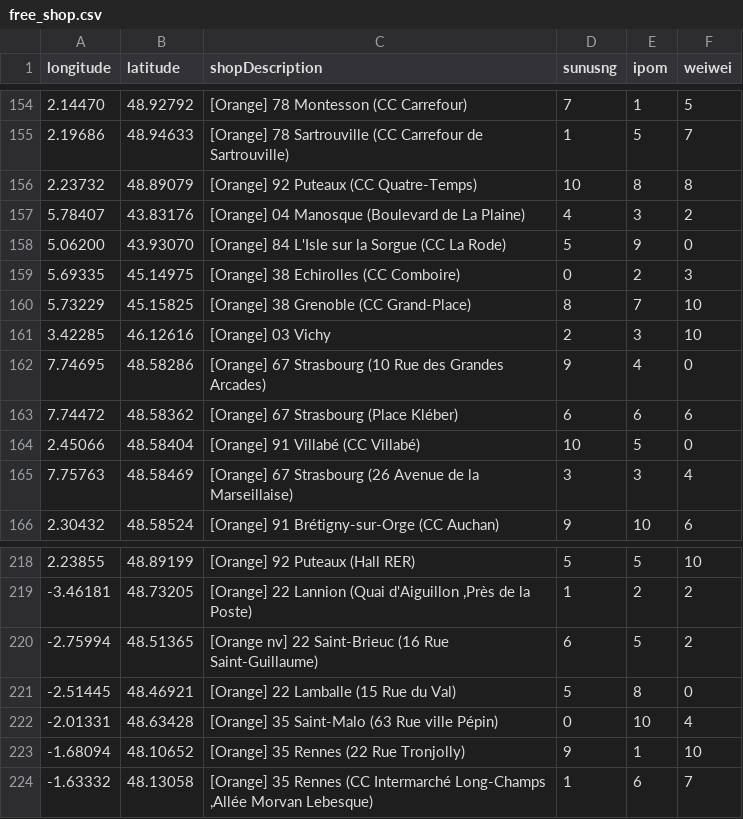
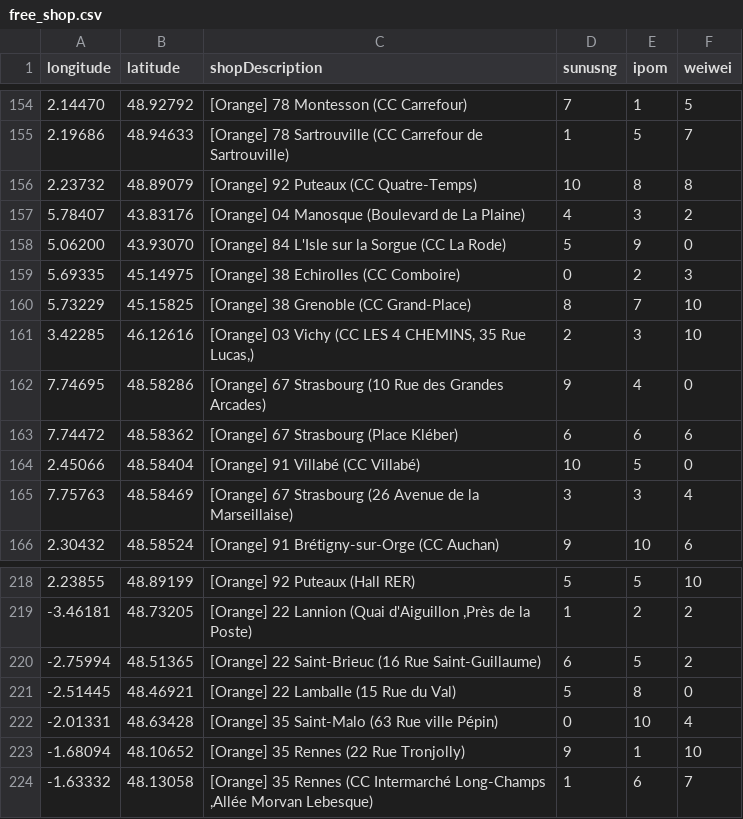
Before and after one commit to maguatte124/EData-P1-boutique-free-plus-proche, a CSV file: free_shop.csv, drawn as a sheet; only a part is shown, gaps mark what is left out; the diff covers the shown part only.

```diff
--- a/free_shop.csv
+++ b/free_shop.csv
@@ -160,3 +160,3 @@ longitude;latitude;shopDescription;sunusng;ipom;weiwei
 5.73229;45.15825;[Orange] 38 Grenoble (CC Grand-Place);8;7;10
-3.42285;46.12616;[Orange] 03 Vichy;2;3;10
+3.42285;46.12616;[Orange] 03 Vichy (CC LES 4 CHEMINS, 35 Rue Lucas,);2;3;10
 7.74695;48.58286;[Orange] 67 Strasbourg (10 Rue des Grandes Arcades);9;4;0
@@ -219,3 +219,3 @@ longitude;latitude;shopDescription;sunusng;ipom;weiwei
 -3.46181;48.73205;[Orange] 22 Lannion (Quai d'Aiguillon ,Près de la Poste);1;2;2
--2.75994;48.51365;[Orange nv] 22 Saint-Brieuc (16 Rue Saint-Guillaume);6;5;2
+-2.75994;48.51365;[Orange] 22 Saint-Brieuc (16 Rue Saint-Guillaume);6;5;2
 -2.51445;48.46921;[Orange] 22 Lamballe (15 Rue du Val);5;8;0
```
Also changed, not shown: 14 edited cells elsewhere in this file, 3 other files.
